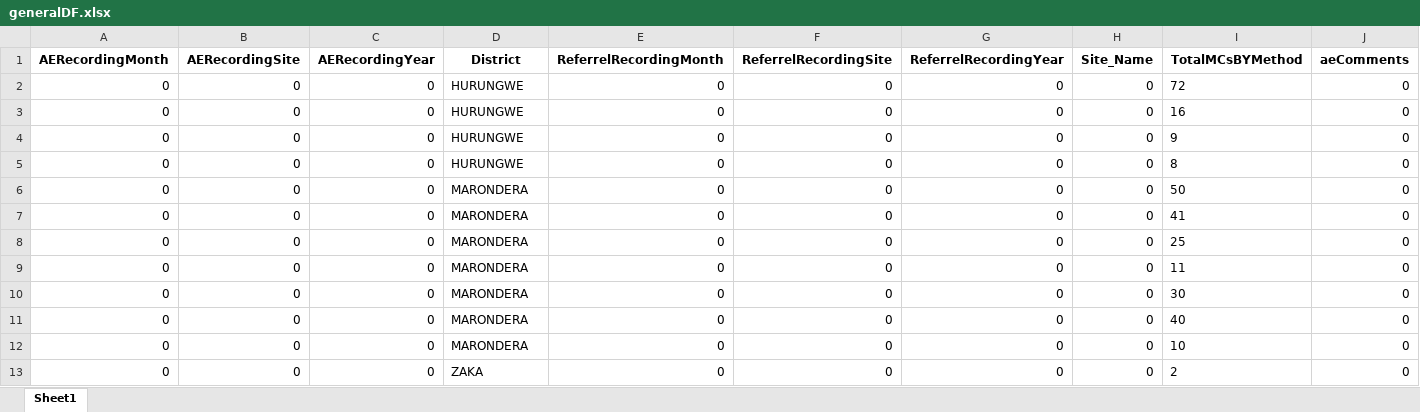
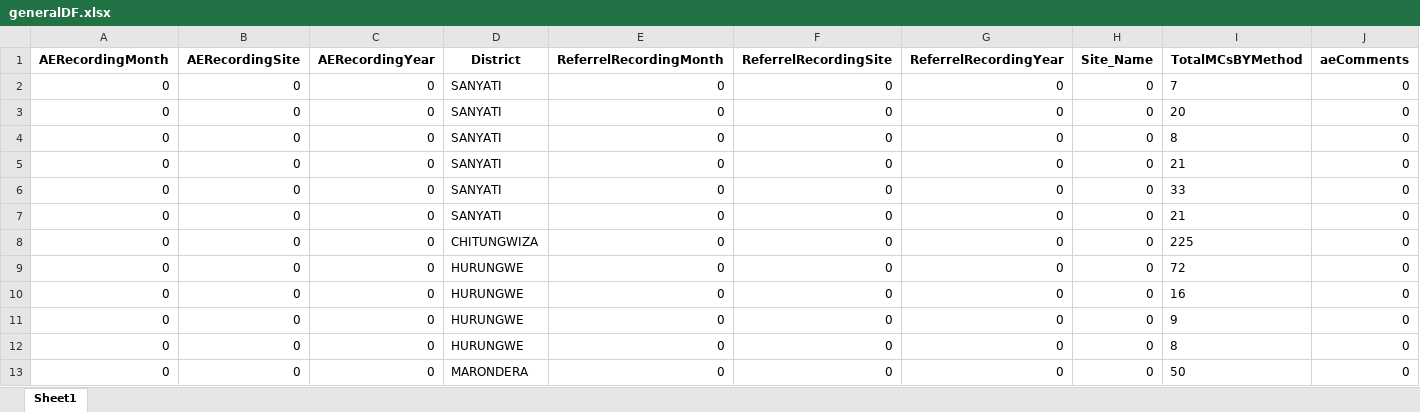
Before and after one commit to ashleymutenha/zazicProgrammaticReport, an Excel workbook: generalDF.xlsx, sheet Sheet1, drawn as a sheet; only a part is shown; the shorter side is filled out with more unchanged rows; values as stored, in another font and other column widths than the file's, no borders; rows hold the shown columns only; the diff names each change by its address in the sheet, - before the commit and + after, or states it on an @@ line.

```diff
--- a/generalDF.xlsx (sheet Sheet1)
+++ b/generalDF.xlsx (sheet Sheet1)
+row 2: 0 | 0 | 0 | SANYATI | 0 | 0 | 0 | 0 | 7 | 0
+row 3: 0 | 0 | 0 | SANYATI | 0 | 0 | 0 | 0 | 20 | 0
+row 4: 0 | 0 | 0 | SANYATI | 0 | 0 | 0 | 0 | 8 | 0
+row 5: 0 | 0 | 0 | SANYATI | 0 | 0 | 0 | 0 | 21 | 0
+row 6: 0 | 0 | 0 | SANYATI | 0 | 0 | 0 | 0 | 33 | 0
+row 7: 0 | 0 | 0 | SANYATI | 0 | 0 | 0 | 0 | 21 | 0
+row 8: 0 | 0 | 0 | CHITUNGWIZA | 0 | 0 | 0 | 0 | 225 | 0
```
Also changed, not shown: ZDIPlookup.xlsx, data.xlsx, 7 other files.
